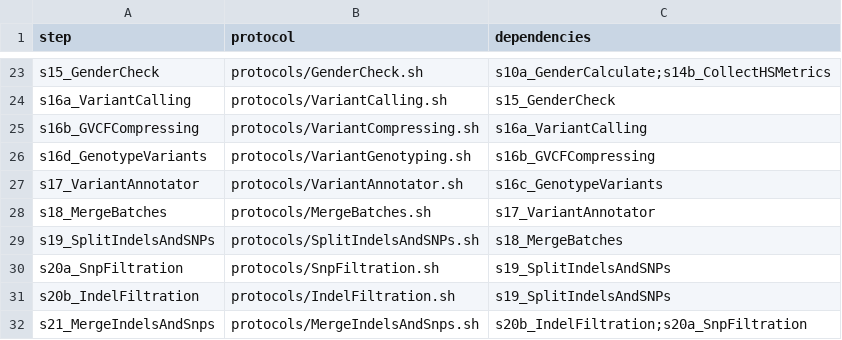
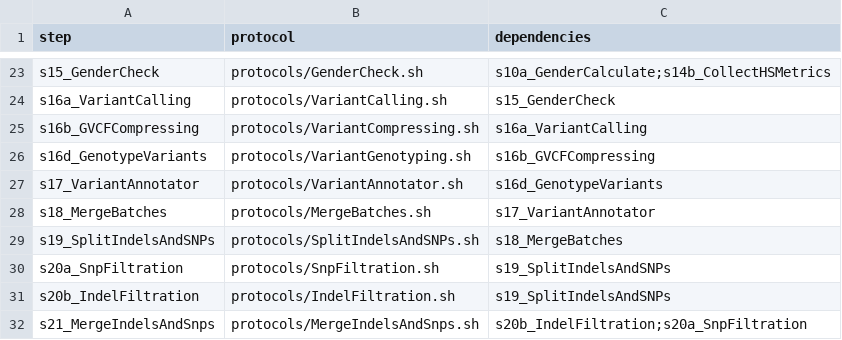
Before and after one commit to molgenis/NGS_DNA, a CSV file: workflow.csv, drawn as a sheet; only a part is shown, gaps mark what is left out.

Commit message:
fix workflow

```diff
--- a/workflow.csv
+++ b/workflow.csv
@@ -26,3 +26,3 @@ s16b_GVCFCompressing,protocols/VariantCompressing.sh,s16a_VariantCalling
 s16d_GenotypeVariants,protocols/VariantGenotyping.sh,s16b_GVCFCompressing
-s17_VariantAnnotator,protocols/VariantAnnotator.sh,s16c_GenotypeVariants
+s17_VariantAnnotator,protocols/VariantAnnotator.sh,s16d_GenotypeVariants
 s18_MergeBatches,protocols/MergeBatches.sh,s17_VariantAnnotator
```
